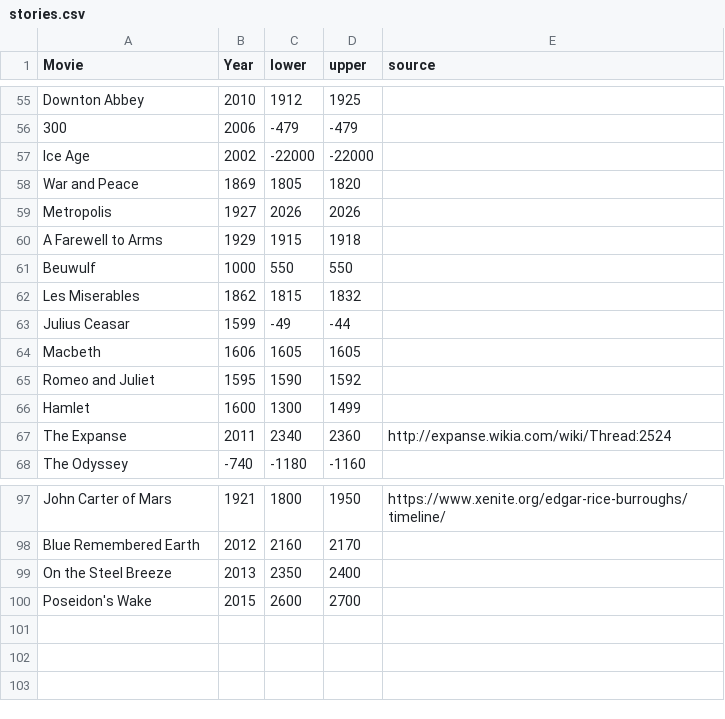
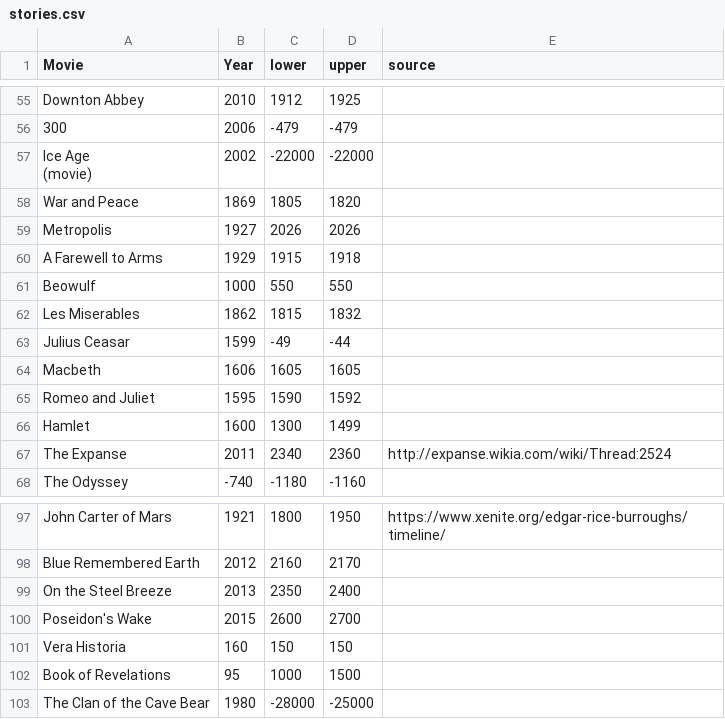
Before and after one commit to tomhopper/Stories_of_the_Past_and_Future, a CSV file: data-raw/stories.csv, drawn as a sheet; only a part is shown, gaps mark what is left out; ↵ is a line break in a cell; the diff names each change by its address in the sheet, - before the commit and + after, or states it on an @@ line.

```diff
--- a/data-raw/stories.csv
+++ b/data-raw/stories.csv
-A57 (Movie): Ice Age
+A57 (Movie): Ice Age ↵ (movie)
-A61 (Movie): Beuwulf
+A61 (Movie): Beowulf
+row 101: Vera Historia | 160 | 150 | 150
+row 102: Book of Revelations | 95 | 1000 | 1500
+row 103: The Clan of the Cave Bear | 1980 | -28000 | -25000
```
Also changed, not shown: 3 other files.
